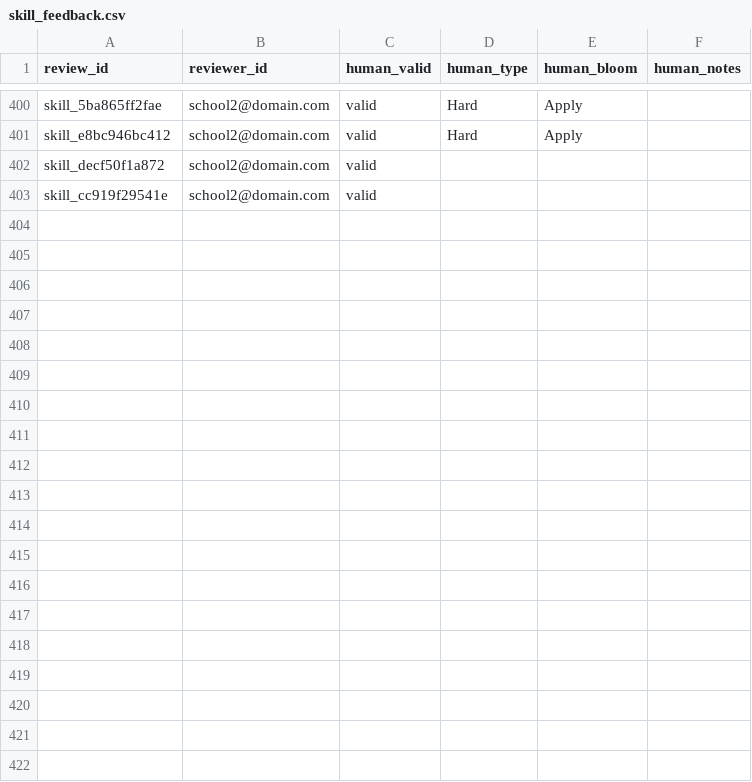
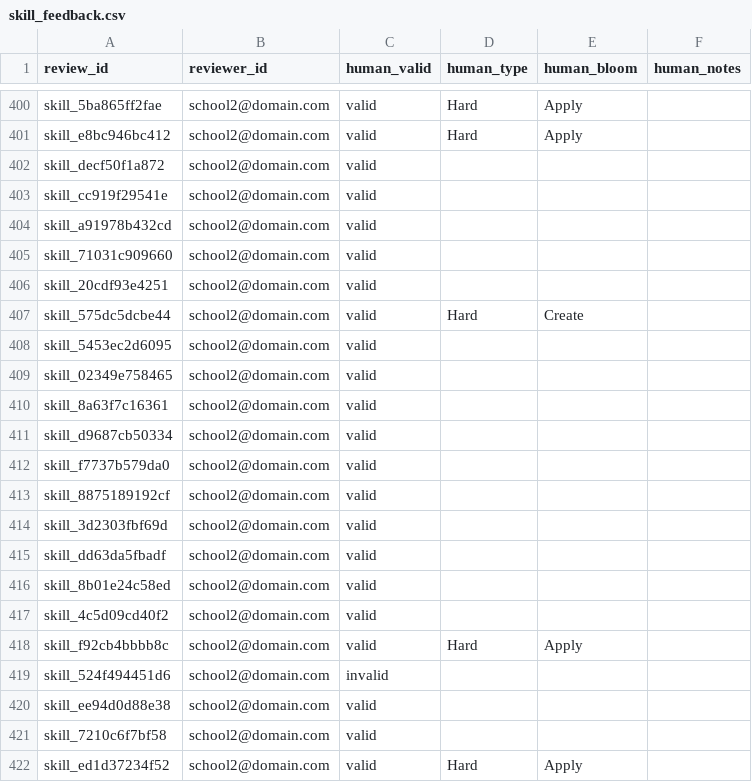
Before and after one commit to listyantidewi1/decision-support-system-for-curriculum-design, a CSV file: feedback_store/skill_feedback.csv, drawn as a sheet; only a part is shown, gaps mark what is left out; the diff covers the shown part only; the diff names each change by its address in the sheet, - before the commit and + after, or states it on an @@ line.

```diff
--- a/feedback_store/skill_feedback.csv
+++ b/feedback_store/skill_feedback.csv
+row 404: skill_a91978b432cd | school2@domain.com | valid
+row 405: skill_71031c909660 | school2@domain.com | valid
+row 406: skill_20cdf93e4251 | school2@domain.com | valid
+row 407: skill_575dc5dcbe44 | school2@domain.com | valid | Hard | Create
+row 408: skill_5453ec2d6095 | school2@domain.com | valid
+row 409: skill_02349e758465 | school2@domain.com | valid
+row 410: skill_8a63f7c16361 | school2@domain.com | valid
+row 411: skill_d9687cb50334 | school2@domain.com | valid
+row 412: skill_f7737b579da0 | school2@domain.com | valid
+row 413: skill_8875189192cf | school2@domain.com | valid
+row 414: skill_3d2303fbf69d | school2@domain.com | valid
+row 415: skill_dd63da5fbadf | school2@domain.com | valid
+row 416: skill_8b01e24c58ed | school2@domain.com | valid
+row 417: skill_4c5d09cd40f2 | school2@domain.com | valid
+row 418: skill_f92cb4bbbb8c | school2@domain.com | valid | Hard | Apply
+row 419: skill_524f494451d6 | school2@domain.com | invalid
+row 420: skill_ee94d0d88e38 | school2@domain.com | valid
+row 421: skill_7210c6f7bf58 | school2@domain.com | valid
+row 422: skill_ed1d37234f52 | school2@domain.com | valid | Hard | Apply
```
Also changed, not shown: 9 added rows elsewhere in this file, feedback_store/competency_feedback.csv, feedback_store/knowledge_feedback.csv, 11 other files.
